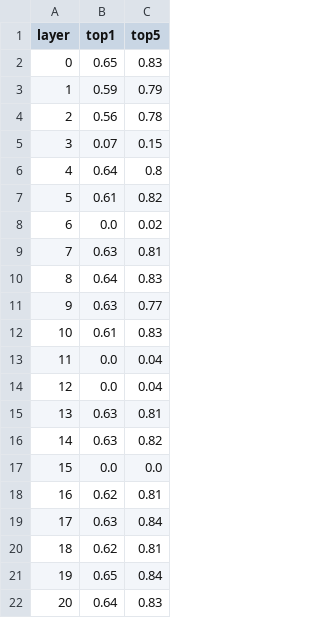
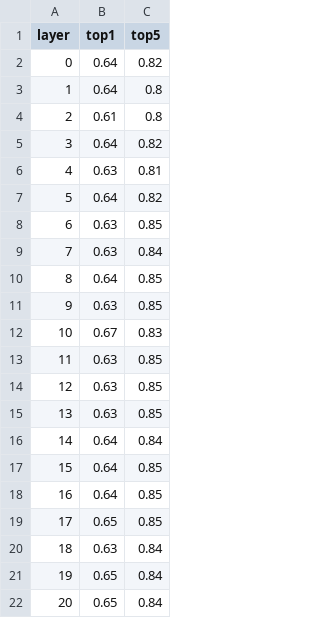
Before and after one commit to hpc-tuwien/SPLINTER, a CSV file: mobilenetv2_cpu_accuracies.csv, drawn as a sheet; only a part is shown; the diff covers the shown part only.

```diff
--- a/mobilenetv2_cpu_accuracies.csv
+++ b/mobilenetv2_cpu_accuracies.csv
@@ -1,22 +1,22 @@
 layer,top1,top5
-0,0.65,0.83
-1,0.59,0.79
-2,0.56,0.78
-3,0.07,0.15
-4,0.64,0.8
-5,0.61,0.82
-6,0.0,0.02
-7,0.63,0.81
-8,0.64,0.83
-9,0.63,0.77
-10,0.61,0.83
-11,0.0,0.04
-12,0.0,0.04
-13,0.63,0.81
-14,0.63,0.82
-15,0.0,0.0
-16,0.62,0.81
-17,0.63,0.84
-18,0.62,0.81
+0,0.64,0.82
+1,0.64,0.8
+2,0.61,0.8
+3,0.64,0.82
+4,0.63,0.81
+5,0.64,0.82
+6,0.63,0.85
+7,0.63,0.84
+8,0.64,0.85
+9,0.63,0.85
+10,0.67,0.83
+11,0.63,0.85
+12,0.63,0.85
+13,0.63,0.85
+14,0.64,0.84
+15,0.64,0.85
+16,0.64,0.85
+17,0.65,0.85
+18,0.63,0.84
 19,0.65,0.84
-20,0.64,0.83
+20,0.65,0.84
```
Also changed, not shown: 87 edited cells elsewhere in this file, mobilenetv2_tpu_accuracies.csv, resnet50_cpu_latencies.csv, 52 other files.
